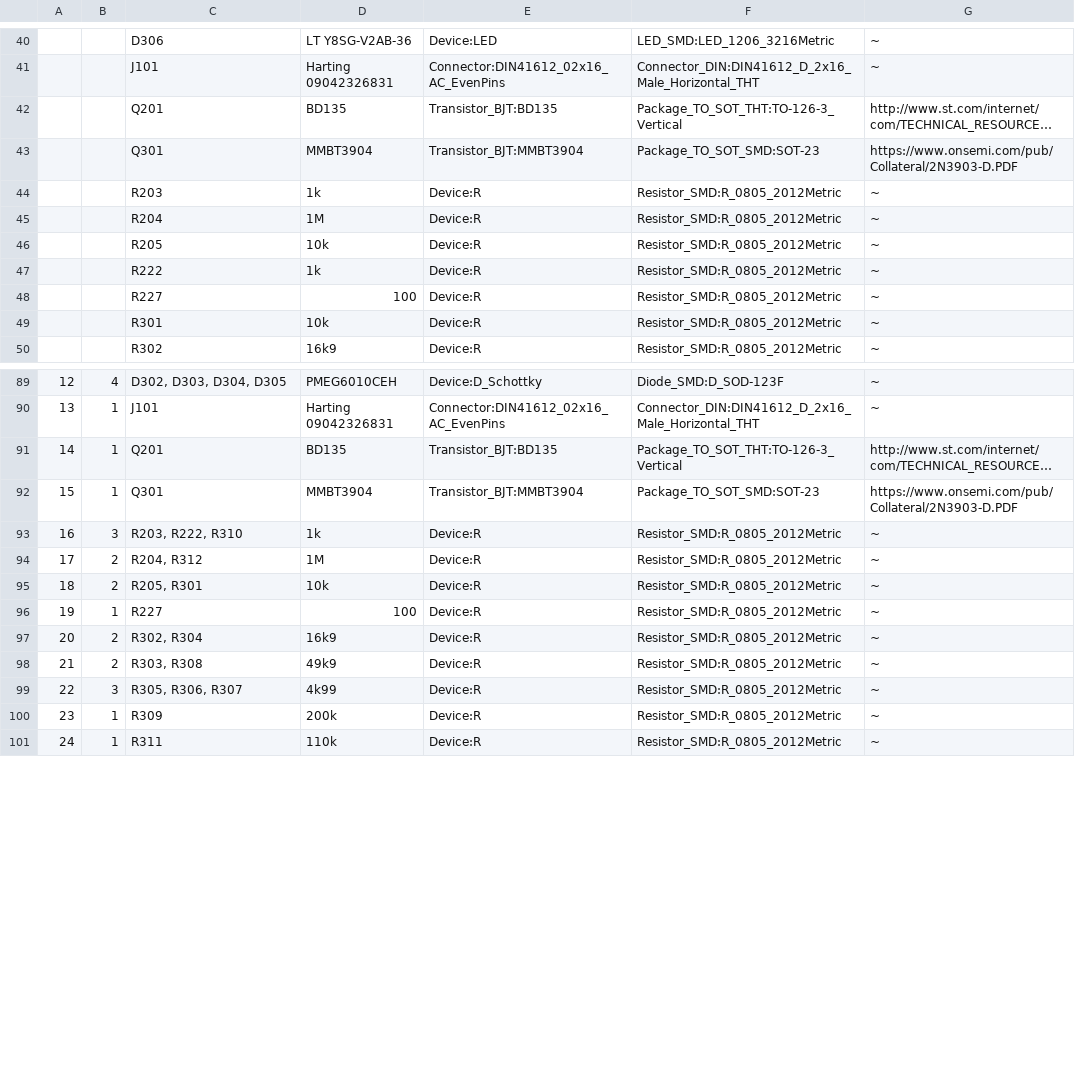
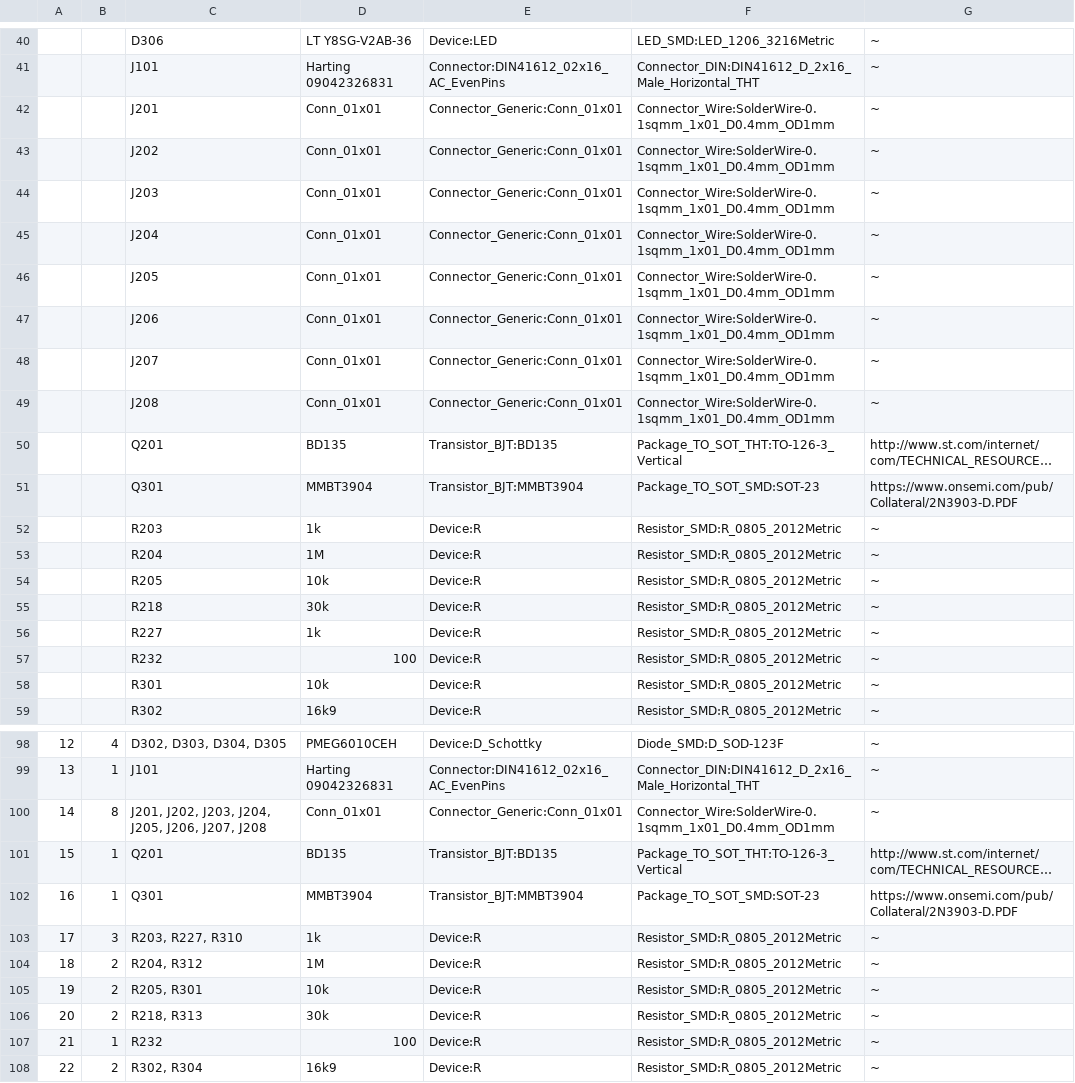
Before and after one commit to marcoreps/ADRmu, a CSV file: module_reference/bom/ADRmu.csv, drawn as a sheet; only a part is shown, gaps mark what is left out; the shorter side is filled out with more unchanged rows; long unchanged cells end in …; addresses are those after the commit; the diff covers the shown part only; the diff names each change by its address in the sheet, - before the commit and + after, or states it on an @@ line.

```diff
--- a/module_reference/bom/ADRmu.csv
+++ b/module_reference/bom/ADRmu.csv
+row 42:  |  | J201 | Conn_01x01 | Connector_Generic:Conn_01x01 | Connector_Wire:SolderWire-0.1sqmm_1x01_D0.4mm_OD1mm | ~
+row 43:  |  | J202 | Conn_01x01 | Connector_Generic:Conn_01x01 | Connector_Wire:SolderWire-0.1sqmm_1x01_D0.4mm_OD1mm | ~
+row 44:  |  | J203 | Conn_01x01 | Connector_Generic:Conn_01x01 | Connector_Wire:SolderWire-0.1sqmm_1x01_D0.4mm_OD1mm | ~
+row 45:  |  | J204 | Conn_01x01 | Connector_Generic:Conn_01x01 | Connector_Wire:SolderWire-0.1sqmm_1x01_D0.4mm_OD1mm | ~
+row 46:  |  | J205 | Conn_01x01 | Connector_Generic:Conn_01x01 | Connector_Wire:SolderWire-0.1sqmm_1x01_D0.4mm_OD1mm | ~
+row 47:  |  | J206 | Conn_01x01 | Connector_Generic:Conn_01x01 | Connector_Wire:SolderWire-0.1sqmm_1x01_D0.4mm_OD1mm | ~
+row 48:  |  | J207 | Conn_01x01 | Connector_Generic:Conn_01x01 | Connector_Wire:SolderWire-0.1sqmm_1x01_D0.4mm_OD1mm | ~
+row 49:  |  | J208 | Conn_01x01 | Connector_Generic:Conn_01x01 | Connector_Wire:SolderWire-0.1sqmm_1x01_D0.4mm_OD1mm | ~
+row 55:  |  | R218 | 30k | Device:R | Resistor_SMD:R_0805_2012Metric | ~
-C56: R222
+C56: R227
-C57: R227
+C57: R232
+row 100: 14 | 8 | J201, J202, J203, J204, J205, J206, J207, J208 | Conn_01x01 | Connector_Generic:Conn_01x01 | Connector_Wire:SolderWire-0.1sqmm_1x01_D0.4mm_OD1mm | ~
@@ column A renumbered from row 101 down @@
-C103: R203, R222, R310
+C103: R203, R227, R310
+row 106: 20 | 2 | R218, R313 | 30k | Device:R | Resistor_SMD:R_0805_2012Metric | ~
-C107: R227
+C107: R232
```
Also changed, not shown: 1 removed row and 5 edited cells elsewhere in this file, 22 other files.
